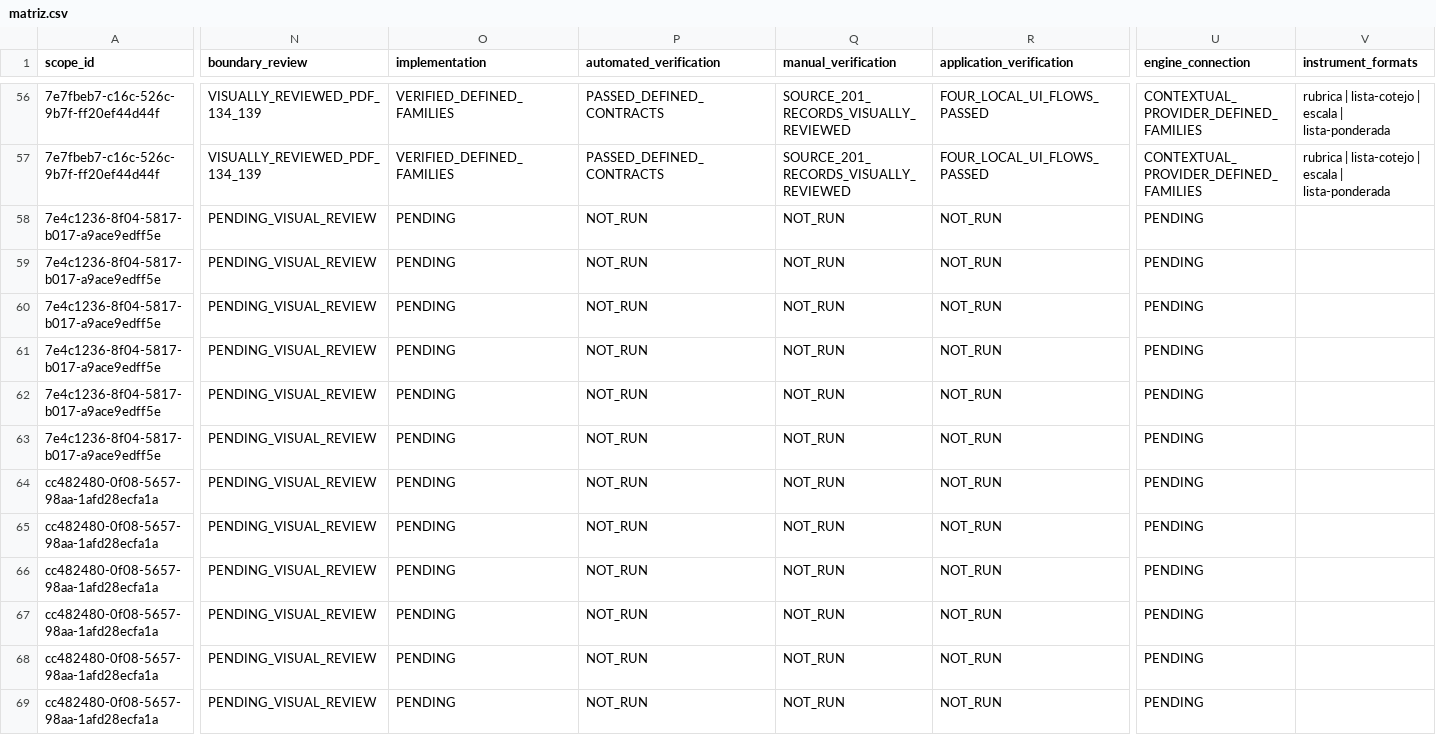
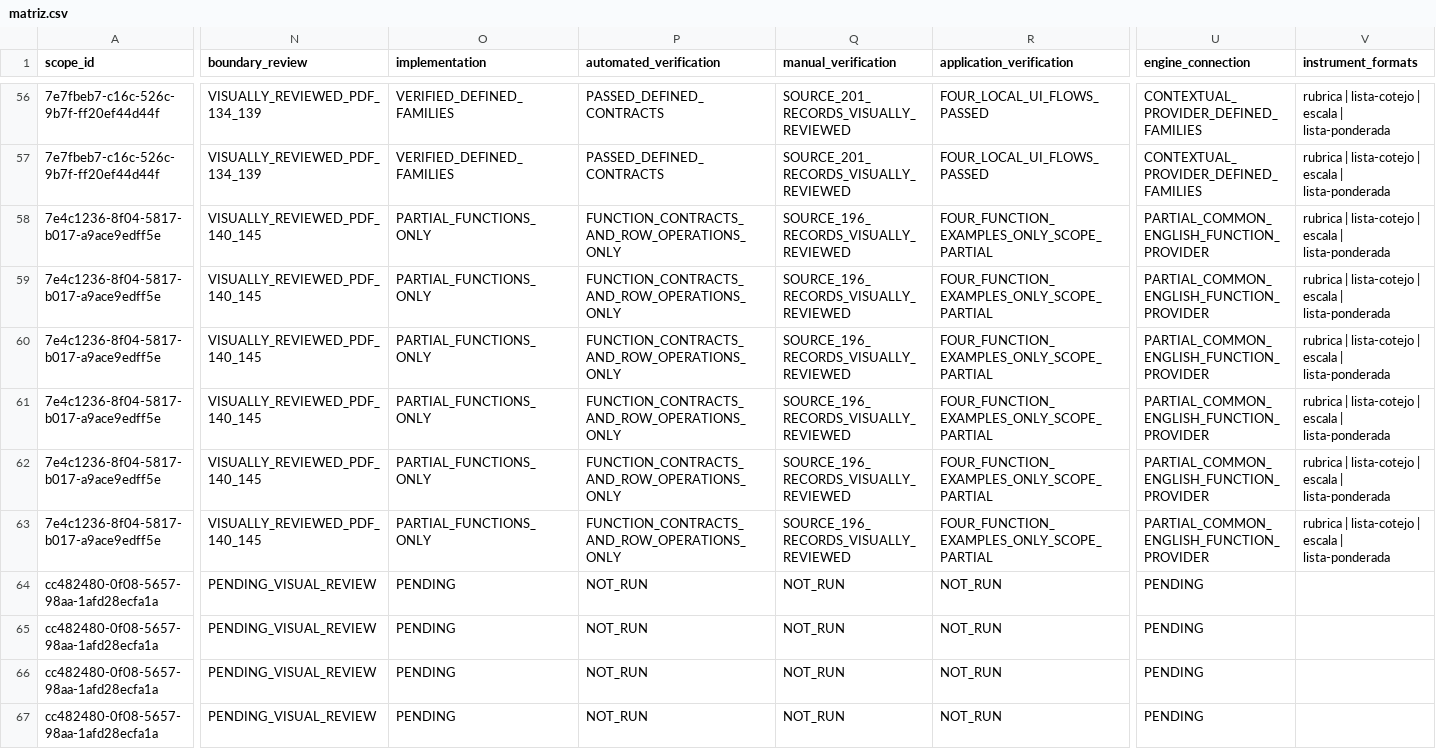
Before and after one commit to thebuuba/Proyecto-educativo-v3, a CSV file: docs/curriculum/cobertura-secundaria/matriz.csv, drawn as a sheet; only a part is shown, gaps mark what is left out; the shorter side is filled out with more unchanged rows; the diff covers the shown part only; the diff names each change by its address in the sheet, - before the commit and + after, or states it on an @@ line.

Commit message:
Punto de avance: conecta y verifica funciones de Inglés de segundo

```diff
--- a/docs/curriculum/cobertura-secundaria/matriz.csv
+++ b/docs/curriculum/cobertura-secundaria/matriz.csv
-N58:N63 (boundary_review): PENDING_VISUAL_REVIEW
+N58:N63 (boundary_review): VISUALLY_REVIEWED_PDF_140_145
-O58:O63 (implementation): PENDING
+O58:O63 (implementation): PARTIAL_FUNCTIONS_ONLY
-P58:P63 (automated_verification): NOT_RUN
+P58:P63 (automated_verification): FUNCTION_CONTRACTS_AND_ROW_OPERATIONS_ONLY
-Q58:Q63 (manual_verification): NOT_RUN
+Q58:Q63 (manual_verification): SOURCE_196_RECORDS_VISUALLY_REVIEWED
-R58:R63 (application_verification): NOT_RUN
+R58:R63 (application_verification): FOUR_FUNCTION_EXAMPLES_ONLY_SCOPE_PARTIAL
-U58:U63 (engine_connection): PENDING
+U58:U63 (engine_connection): PARTIAL_COMMON_ENGLISH_FUNCTION_PROVIDER
-V58:V63 (instrument_formats): (empty)
+V58:V63 (instrument_formats): rubrica | lista-cotejo | escala | lista-ponderada
```
Also changed, not shown: 30 edited cells elsewhere in this file, 42 other files.
